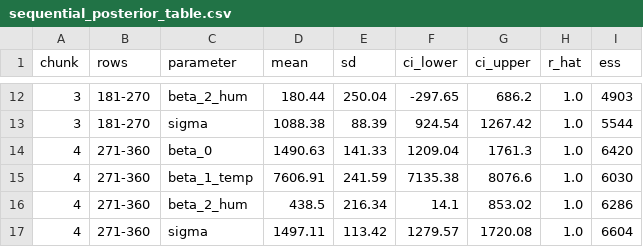
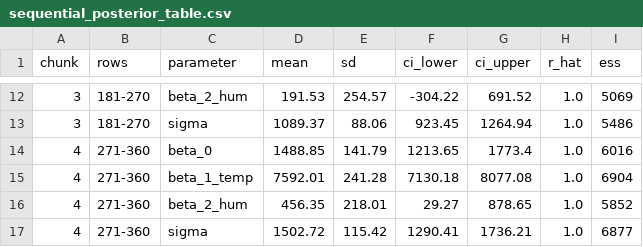
Before and after one commit to Leo510621/bayes_bike_project, a CSV file: results/sequential_posterior_table.csv, drawn as a sheet; only a part is shown, gaps mark what is left out; the diff covers the shown part only.

```diff
--- a/results/sequential_posterior_table.csv
+++ b/results/sequential_posterior_table.csv
@@ -12,6 +12,6 @@ chunk,rows,parameter,mean,sd,ci_lower,ci_upper,r_hat,ess
-3,181-270,beta_2_hum,180.44,250.04,-297.65,686.2,1.0,4903
-3,181-270,sigma,1088.38,88.39,924.54,1267.42,1.0,5544
-4,271-360,beta_0,1490.63,141.33,1209.04,1761.3,1.0,6420
-4,271-360,beta_1_temp,7606.91,241.59,7135.38,8076.6,1.0,6030
-4,271-360,beta_2_hum,438.5,216.34,14.1,853.02,1.0,6286
-4,271-360,sigma,1497.11,113.42,1279.57,1720.08,1.0,6604
+3,181-270,beta_2_hum,191.53,254.57,-304.22,691.52,1.0,5069
+3,181-270,sigma,1089.37,88.06,923.45,1264.94,1.0,5486
+4,271-360,beta_0,1488.85,141.79,1213.65,1773.4,1.0,6016
+4,271-360,beta_1_temp,7592.01,241.28,7130.18,8077.08,1.0,6904
+4,271-360,beta_2_hum,456.35,218.01,29.27,878.65,1.0,5852
+4,271-360,sigma,1502.72,115.42,1290.41,1736.21,1.0,6877
```
Also changed, not shown: 30 edited cells elsewhere in this file, results/chunk_diagnostics.csv, 7 other files.
